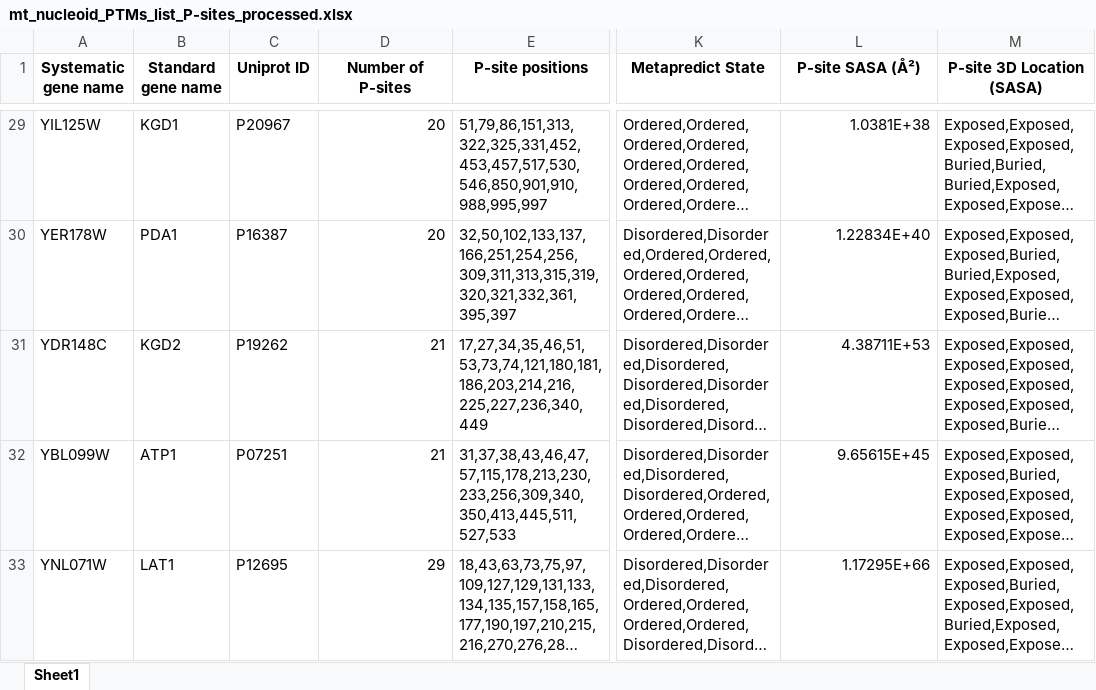
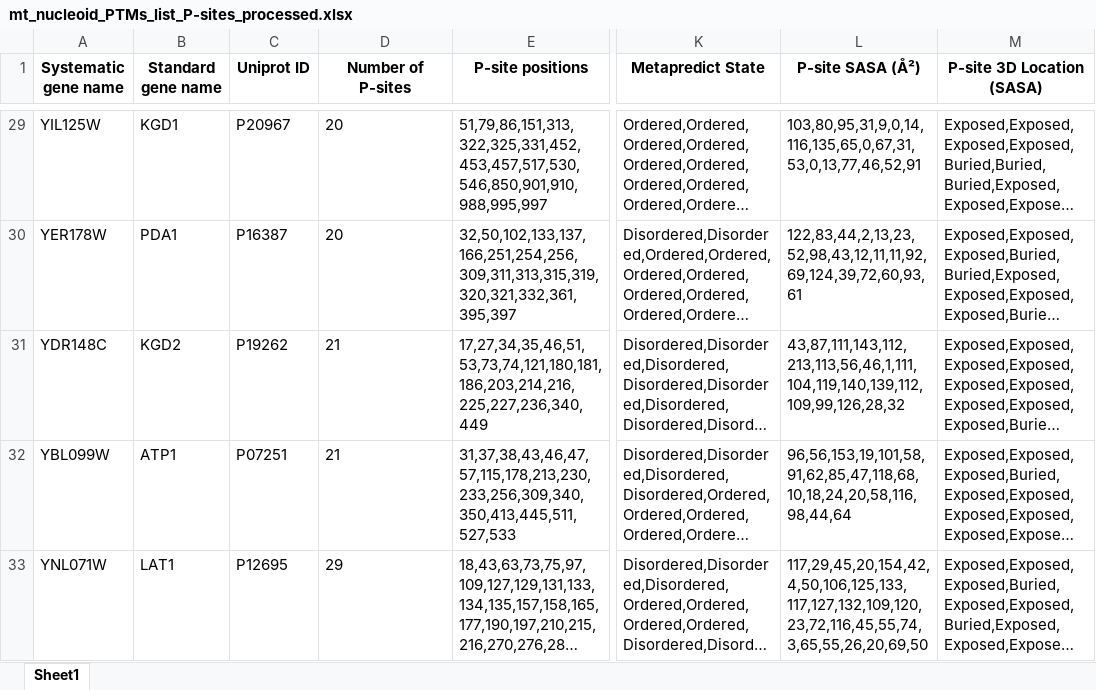
Before and after one commit to Erik-Nagy/mitonucleoid-evolution-analysis, an Excel workbook: data_analysis/data/mt_nucleoid_PTMs_list_P-sites_processed.xlsx, sheet Sheet1, drawn as a sheet; only a part is shown, gaps mark what is left out; long unchanged cells end in …; values as stored, in another font and other column widths than the file's, no borders; the diff covers the shown part only; the diff names each change by its address in the sheet, - before the commit and + after, or states it on an @@ line.

```diff
--- a/data_analysis/data/mt_nucleoid_PTMs_list_P-sites_processed.xlsx (sheet Sheet1)
+++ b/data_analysis/data/mt_nucleoid_PTMs_list_P-sites_processed.xlsx (sheet Sheet1)
-D29:D33 alignment: right
+D29:D33 alignment: left
-L29 (P-site SASA (Å²)): 1.0381E+38
+L29 (P-site SASA (Å²)): 103,80,95,31,9,0,14,116,135,65,0,67,31,53,0,13,77,46,52,91
-L30 (P-site SASA (Å²)): 1.22834E+40
+L30 (P-site SASA (Å²)): 122,83,44,2,13,23,52,98,43,12,11,11,92,69,124,39,72,60,93,61
-L31 (P-site SASA (Å²)): 4.38711E+53
+L31 (P-site SASA (Å²)): 43,87,111,143,112,213,113,56,46,1,111,104,119,140,139,112,109,99,126,28,32
-L32 (P-site SASA (Å²)): 9.65615E+45
+L32 (P-site SASA (Å²)): 96,56,153,19,101,58,91,62,85,47,118,68,10,18,24,20,58,116,98,44,64
-L33 (P-site SASA (Å²)): 1.17295E+66
+L33 (P-site SASA (Å²)): 117,29,45,20,154,42,4,50,106,125,133,117,127,132,109,120,23,72,116,45,55,74,3,65,55,26,20,69,50
```
Also changed, not shown: 31 edited cells and cell formats elsewhere in this sheet, 1 other file.
